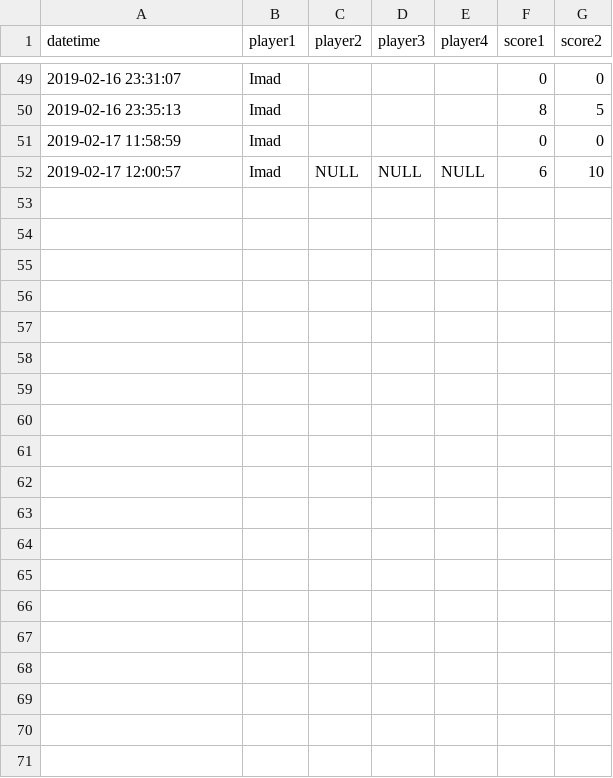
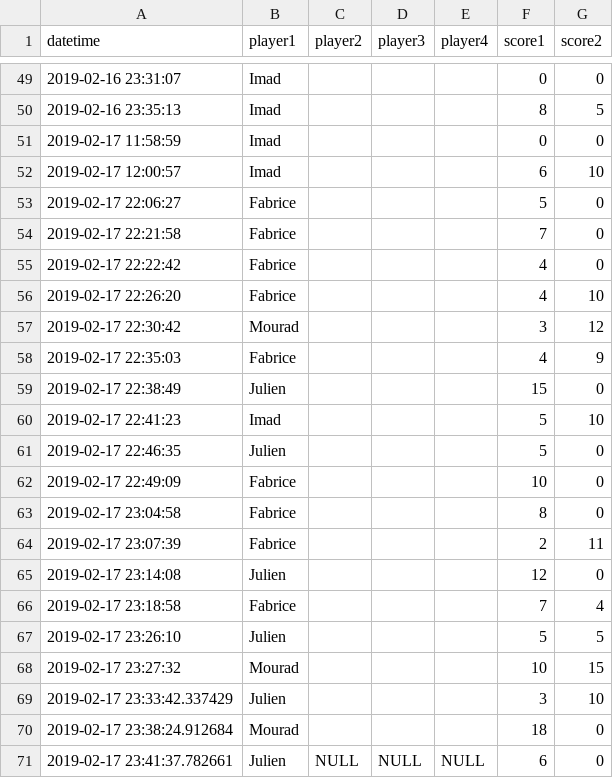
Before and after one commit to jcolot/FourPlayersEloRating, a CSV file: scores.csv, drawn as a sheet; only a part is shown, gaps mark what is left out.

```diff
--- a/scores.csv
+++ b/scores.csv
@@ -51,2 +51,21 @@ datetime,player1,player2,player3,player4,score1,score2
 2019-02-17 11:58:59,Imad,,,,0,0
-2019-02-17 12:00:57,Imad,NULL,NULL,NULL,6,10
+2019-02-17 12:00:57,Imad,,,,6,10
+2019-02-17 22:06:27,Fabrice,,,,5,0
+2019-02-17 22:21:58,Fabrice,,,,7,0
+2019-02-17 22:22:42,Fabrice,,,,4,0
+2019-02-17 22:26:20,Fabrice,,,,4,10
+2019-02-17 22:30:42,Mourad,,,,3,12
+2019-02-17 22:35:03,Fabrice,,,,4,9
+2019-02-17 22:38:49,Julien,,,,15,0
+2019-02-17 22:41:23,Imad,,,,5,10
+2019-02-17 22:46:35,Julien,,,,5,0
+2019-02-17 22:49:09,Fabrice,,,,10,0
+2019-02-17 23:04:58,Fabrice,,,,8,0
+2019-02-17 23:07:39,Fabrice,,,,2,11
+2019-02-17 23:14:08,Julien,,,,12,0
+2019-02-17 23:18:58,Fabrice,,,,7,4
+2019-02-17 23:26:10,Julien,,,,5,5
+2019-02-17 23:27:32,Mourad,,,,10,15
+2019-02-17 23:33:42.337429,Julien,,,,3,10
+2019-02-17 23:38:24.912684,Mourad,,,,18,0
+2019-02-17 23:41:37.782661,Julien,NULL,NULL,NULL,6,0
```
Also changed, not shown: 4 other files.
